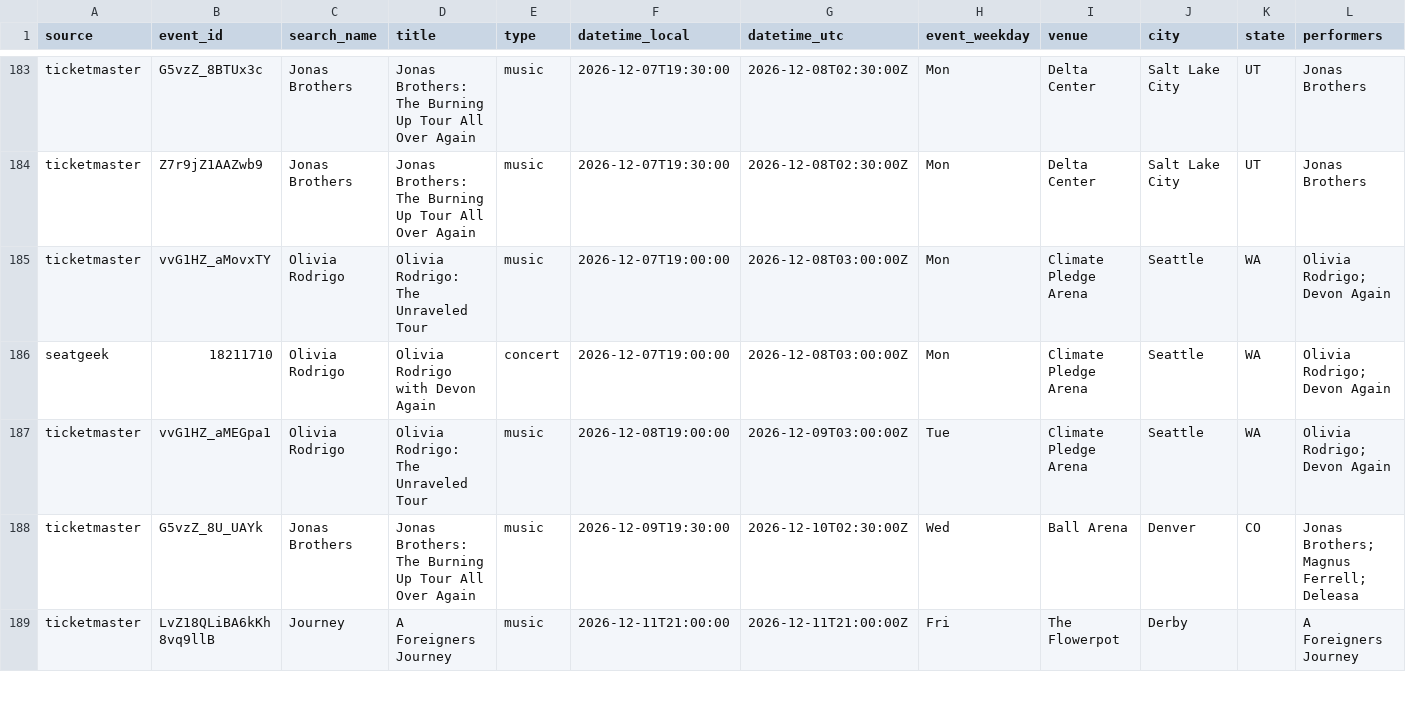
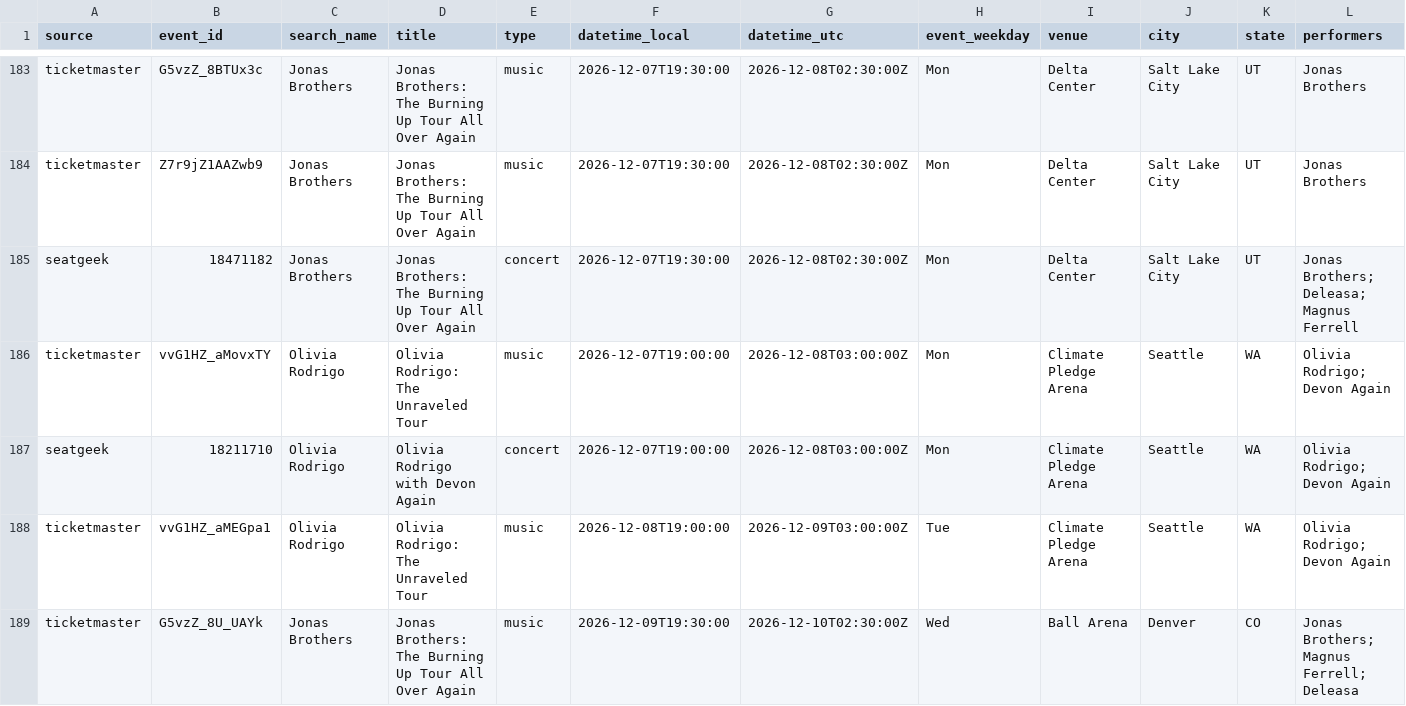
Before and after one commit to tyler2tank-prog/ticket-tracker, a CSV file: data/events.csv, drawn as a sheet; only a part is shown, gaps mark what is left out; the shorter side is filled out with more unchanged rows; rows hold the shown columns only; the diff covers the shown part only; the diff names each change by its address in the sheet, - before the commit and + after, or states it on an @@ line.

```diff
--- a/data/events.csv
+++ b/data/events.csv
+row 185: seatgeek | 18471182 | Jonas Brothers | Jonas Brothers: The Burning Up Tour All Over Again | concert | 2026-12-07T19:30:00 | 2026-12-08T02:30:00Z | Mon | Delta Center | Salt Lake City | UT | Jonas Brothers; Deleasa; Magnus Ferrell
```
Also changed, not shown: 3 added rows elsewhere in this file, 2 other files.
